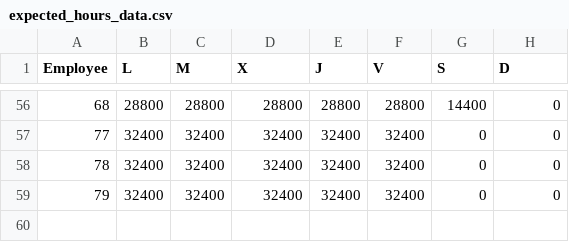
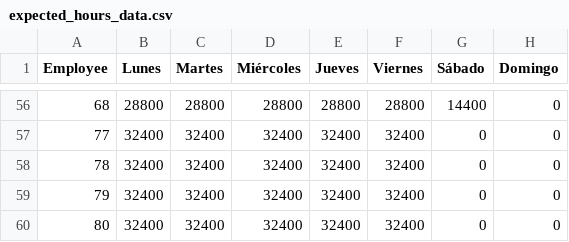
Before and after one commit to felipe-riveroll/asistencias, a CSV file: expected_hours_data.csv, drawn as a sheet; only a part is shown, gaps mark what is left out; the diff names each change by its address in the sheet, - before the commit and + after, or states it on an @@ line.

Commit message:
Refactoriza cálculo y formato de horas en reportes
Este commit aborda dos problemas principales:
1.  **Formato de Horas Esperadas:** La columna "Horas esperadas" en la hoja "Detalle" ahora muestra correctamente el valor numérico total de segundos esperado por día, según se define en `expected_hours_data.csv`. Se eliminó el formateo incorrecto a HH:MM:SS para esta columna.
2.  **Suma de Horas Totales por Empleado:** La fila "Totales" para cada empleado en la hoja "Detalle" ahora calcula y muestra correctamente la suma total de las "Horas totales" (tiempo trabajado real) en formato HH:MM:SS. Adicionalmente, la columna "Horas esperadas" en esta fila de totales ahora muestra la suma de los segundos esperados para el período del empleado.

Otros cambios incluyen:
- Asegurar que `expected_hours_data.csv` se interprete como segundos numéricos para las jornadas diarias.
- Mejoras en la robustez del procesamiento de datos de checadas y la creación de DataFrames.
- Ajustes menores en el formateo de Excel para mayor claridad.

```diff
--- a/expected_hours_data.csv
+++ b/expected_hours_data.csv
-B1: L
+B1: Lunes
-C1: M
+C1: Martes
-D1: X
+D1: Miércoles
-E1: J
+E1: Jueves
-F1: V
+F1: Viernes
-G1: S
+G1: Sábado
-H1: D
+H1: Domingo
+row 60: 80 | 32400 | 32400 | 32400 | 32400 | 32400 | 0 | 0
```
Also changed, not shown: 3 other files.
